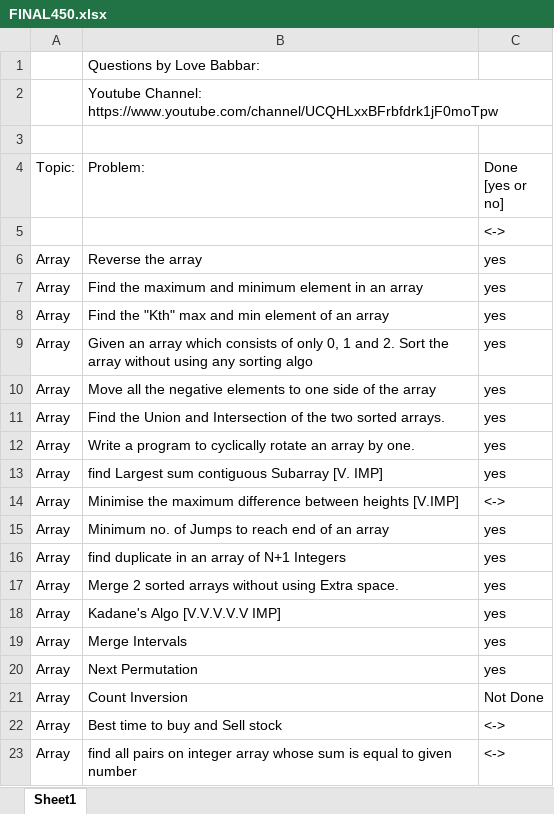
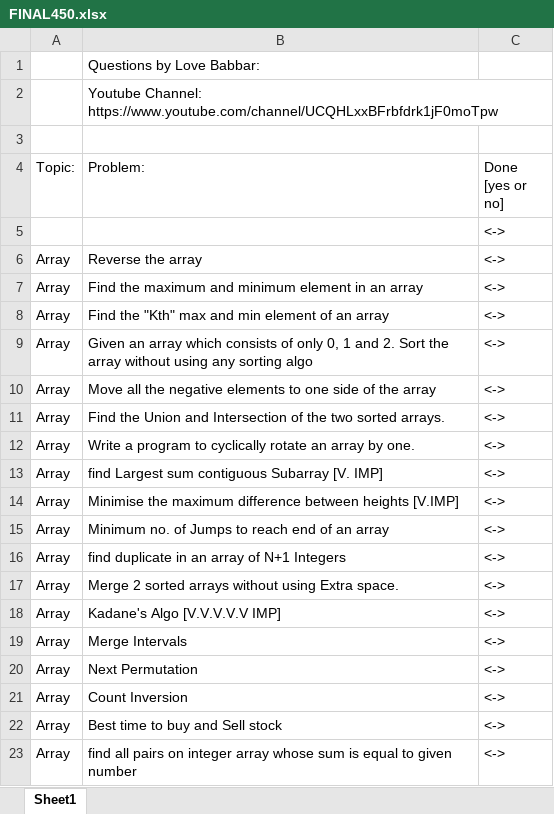
Before and after one commit to gaurav-3dlogic/DSA-python-, an Excel workbook: FINAL450.xlsx, sheet Sheet1, drawn as a sheet; only a part is shown; values as stored, in another font and other column widths than the file's, no cell formats; the diff names each change by its address in the sheet, - before the commit and + after, or states it on an @@ line.

```diff
--- a/FINAL450.xlsx (sheet Sheet1)
+++ b/FINAL450.xlsx (sheet Sheet1)
-C6:C13 (Done [yes or no]): yes
+C6:C13 (Done [yes or no]): <->
-C15:C20 (Done [yes or no]): yes
+C15:C20 (Done [yes or no]): <->
-C21 (Done [yes or no]): Not Done
+C21 (Done [yes or no]): <->
```
Also changed, not shown: cell formats, 1 other file.
